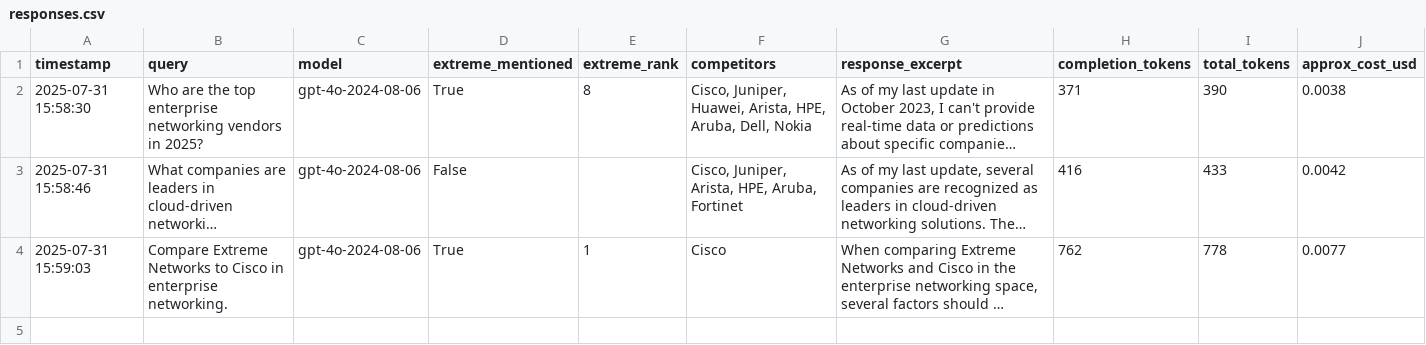
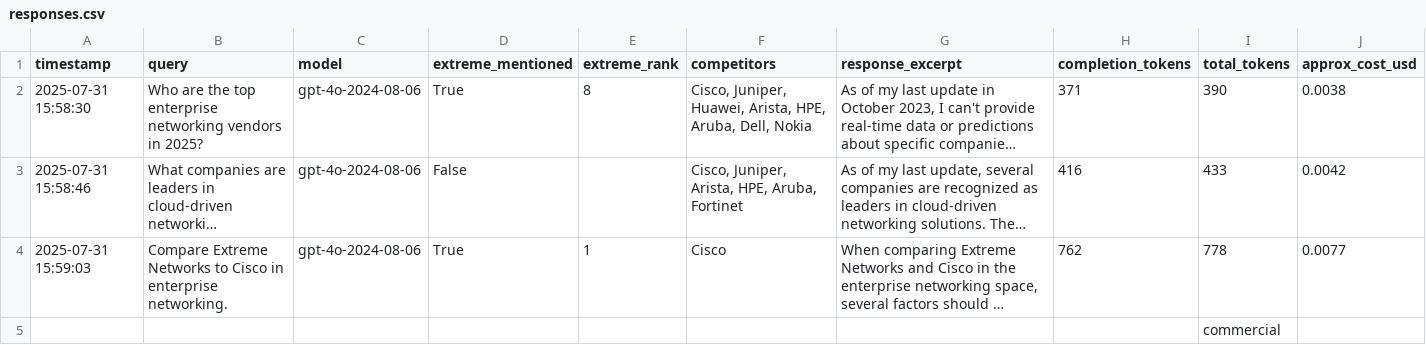
Before and after one commit to aadrijupadya/ExtremeGEOTools, a CSV file: storage/responses.csv (was ai_visibility/ai_visibility/storage/responses.csv), drawn as a sheet; long unchanged cells end in …; the diff names each change by its address in the sheet, - before the commit and + after, or states it on an @@ line.

```diff
--- a/ai_visibility/ai_visibility/storage/responses.csv
+++ b/storage/responses.csv
+row 5:  |  |  |  |  |  |  |  | commercial
```
Also changed, not shown: 25 other files.
